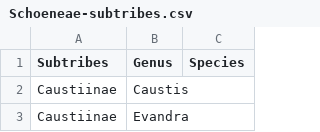
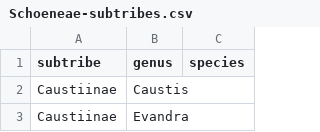
Before and after one commit to tle003/Schoenus-phylogeny, a CSV file: data/Schoeneae-subtribes.csv, drawn as a sheet; only a part is shown.

Commit message:
Update column names

```diff
--- a/data/Schoeneae-subtribes.csv
+++ b/data/Schoeneae-subtribes.csv
@@ -1,2 +1,2 @@
-Subtribes,Genus,Species
+subtribe,genus,species
 Caustiinae,Caustis,
```
